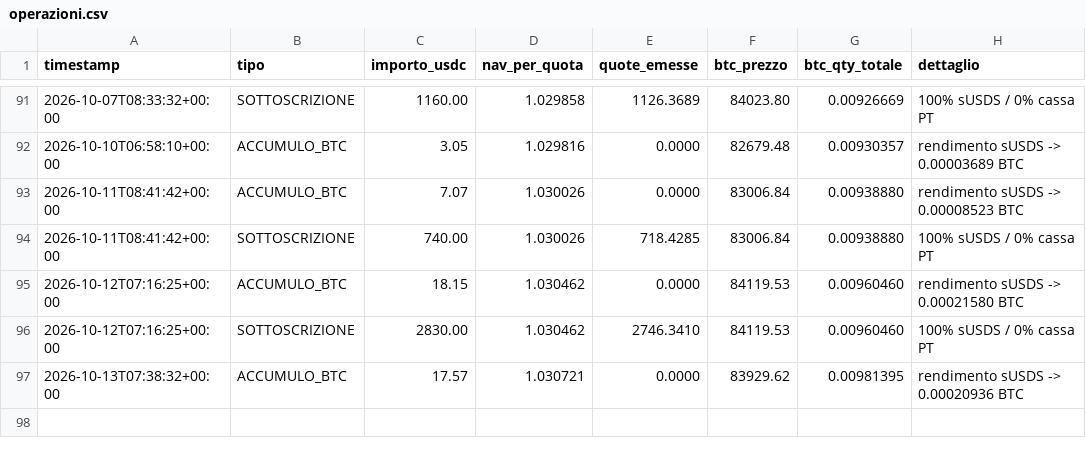
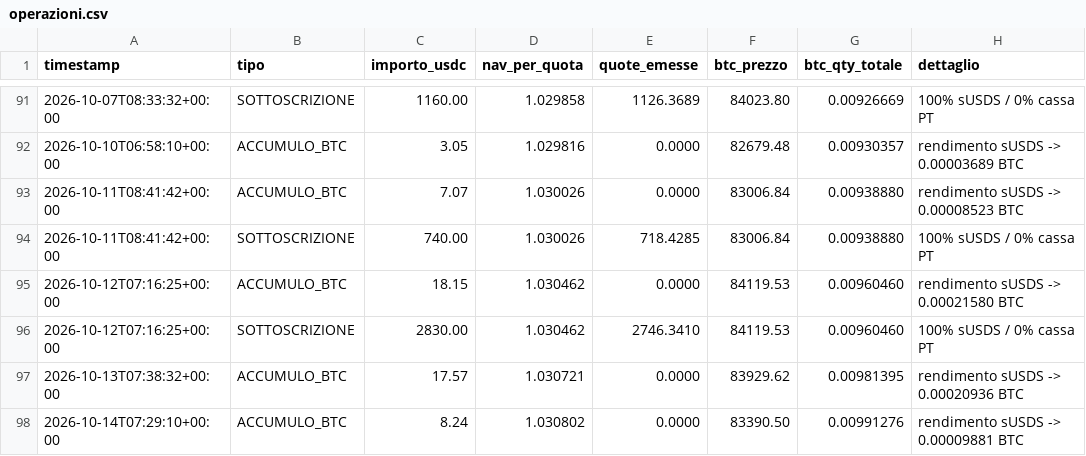
Before and after one commit to Alex00975/btc-accumulator-data, a CSV file: pubblico/operazioni.csv, drawn as a sheet; only a part is shown, gaps mark what is left out; the diff names each change by its address in the sheet, - before the commit and + after, or states it on an @@ line.

```diff
--- a/pubblico/operazioni.csv
+++ b/pubblico/operazioni.csv
+row 98: 2026-10-14T07:29:10+00:00 | ACCUMULO_BTC | 8.24 | 1.030802 | 0.0000 | 83390.50 | 0.00991276 | rendimento sUSDS -> 0.00009881 BTC
```
Also changed, not shown: pubblico/sigilli.csv, pubblico_one/operazioni_one.csv, 9 other files.
